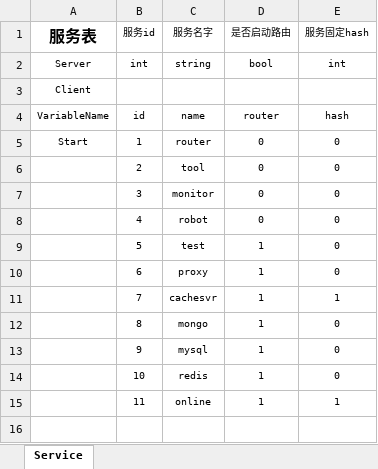
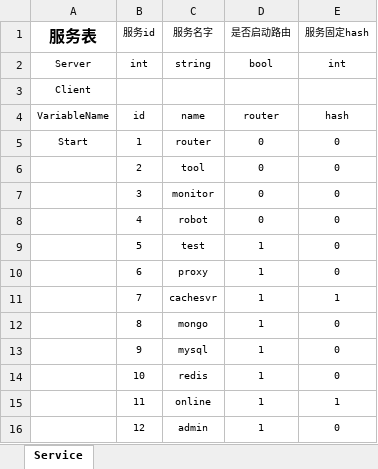
Before and after one commit to xiyoo0812/quanta, an Excel workbook: deply/service.xlsm, sheet Service, drawn as a sheet; values as stored, in another font and other column widths than the file's, no borders; the diff names each change by its address in the sheet, - before the commit and + after, or states it on an @@ line.

```diff
--- a/deply/service.xlsm (sheet Service)
+++ b/deply/service.xlsm (sheet Service)
+row 16:  | 12 | admin | 1 | 0
```
Also changed, not shown: 19 other files.
